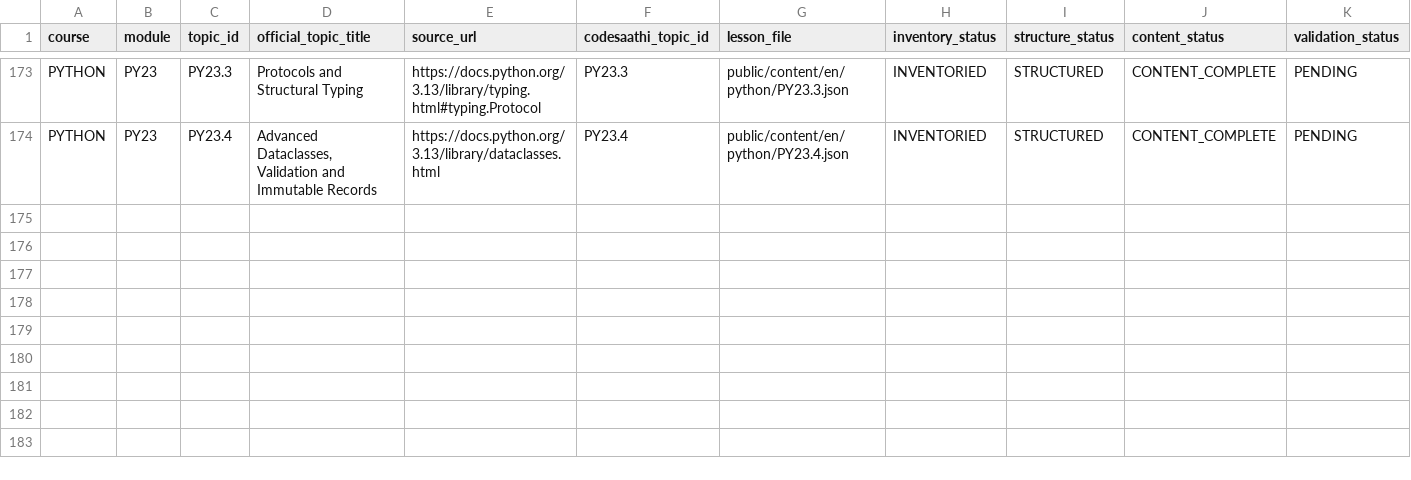
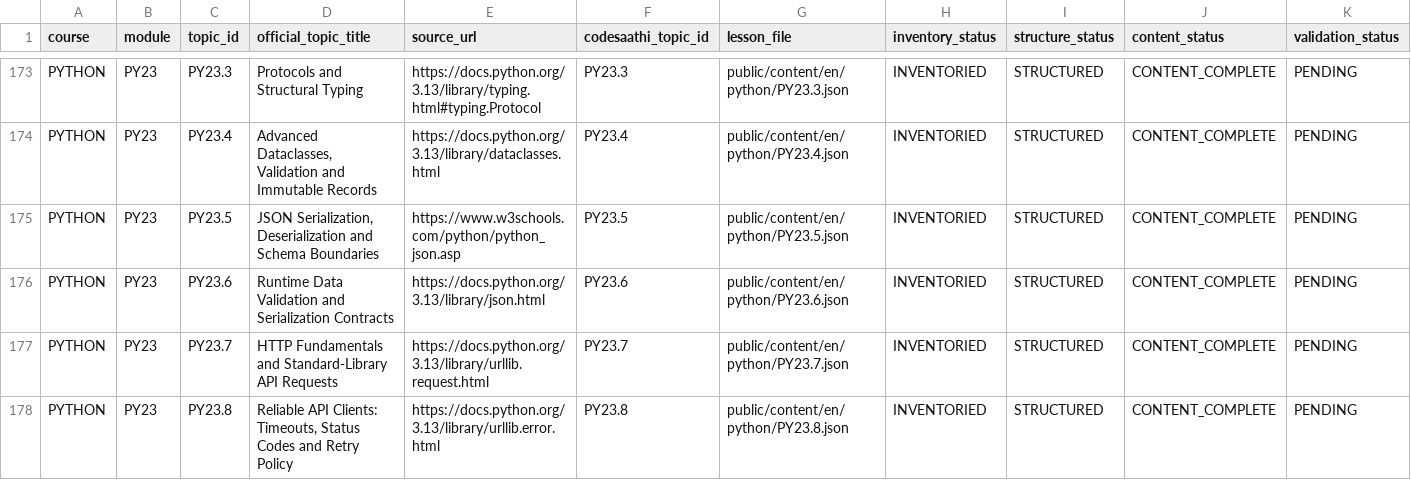
Before and after one commit to kharchasaathi/MULTILINGUAL_PROGRAMMING_LEARNING_PLATFORM, a CSV file: docs/PYTHON_COURSE_SOURCE_INVENTORY.csv, drawn as a sheet; only a part is shown, gaps mark what is left out; rows hold the shown columns only; the diff names each change by its address in the sheet, - before the commit and + after, or states it on an @@ line.

Commit message:
Add Python PY23 application integration lessons 5-8

```diff
--- a/docs/PYTHON_COURSE_SOURCE_INVENTORY.csv
+++ b/docs/PYTHON_COURSE_SOURCE_INVENTORY.csv
+row 175: PYTHON | PY23 | PY23.5 | JSON Serialization, Deserialization and Schema Boundaries | https://www.w3schools.com/python/python_json.asp | PY23.5 | public/content/en/python/PY23.5.json | INVENTORIED | STRUCTURED | CONTENT_COMPLETE | PENDING
+row 176: PYTHON | PY23 | PY23.6 | Runtime Data Validation and Serialization Contracts | https://docs.python.org/3.13/library/json.html | PY23.6 | public/content/en/python/PY23.6.json | INVENTORIED | STRUCTURED | CONTENT_COMPLETE | PENDING
+row 177: PYTHON | PY23 | PY23.7 | HTTP Fundamentals and Standard-Library API Requests | https://docs.python.org/3.13/library/urllib.request.html | PY23.7 | public/content/en/python/PY23.7.json | INVENTORIED | STRUCTURED | CONTENT_COMPLETE | PENDING
+row 178: PYTHON | PY23 | PY23.8 | Reliable API Clients: Timeouts, Status Codes and Retry Policy | https://docs.python.org/3.13/library/urllib.error.html | PY23.8 | public/content/en/python/PY23.8.json | INVENTORIED | STRUCTURED | CONTENT_COMPLETE | PENDING
```
Also changed, not shown: docs/CODESAATHI_CURRICULUM_PROGRESS_TRACKER.csv, 5 other files.
